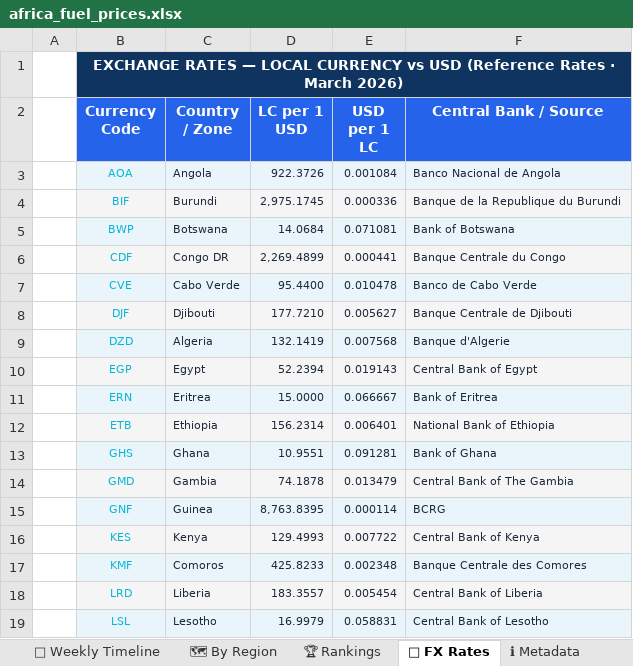
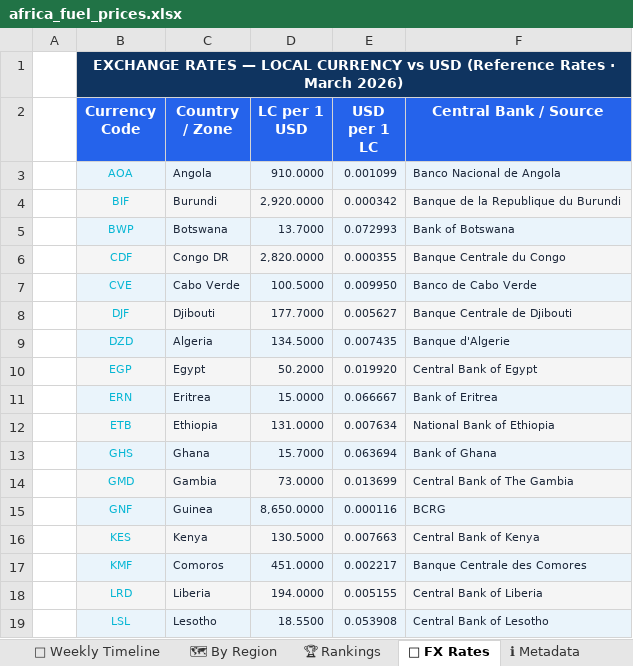
Before and after one commit to Data-Innovation-For-Africa/africa-fuel-tracker, an Excel workbook: docs/africa_fuel_prices.xlsx, sheet 💱 FX Rates, drawn as a sheet; only a part is shown; values as stored, in another font and other column widths than the file's, no borders; the diff covers the shown part only; the diff names each change by its address in the sheet, - before the commit and + after, or states it on an @@ line.

```diff
--- a/docs/africa_fuel_prices.xlsx (sheet 💱 FX Rates)
+++ b/docs/africa_fuel_prices.xlsx (sheet 💱 FX Rates)
-D3 (LC per 1 USD): 922.3726
+D3 (LC per 1 USD): 910.0000
-E3 (USD per 1 LC): 0.001084
+E3 (USD per 1 LC): 0.001099
-D4 (LC per 1 USD): 2,975.1745
+D4 (LC per 1 USD): 2,920.0000
-E4 (USD per 1 LC): 0.000336
+E4 (USD per 1 LC): 0.000342
-D5 (LC per 1 USD): 14.0684
+D5 (LC per 1 USD): 13.7000
-E5 (USD per 1 LC): 0.071081
+E5 (USD per 1 LC): 0.072993
-D6 (LC per 1 USD): 2,269.4899
+D6 (LC per 1 USD): 2,820.0000
-E6 (USD per 1 LC): 0.000441
+E6 (USD per 1 LC): 0.000355
-D7 (LC per 1 USD): 95.4400
+D7 (LC per 1 USD): 100.5000
-E7 (USD per 1 LC): 0.010478
+E7 (USD per 1 LC): 0.009950
-D8 (LC per 1 USD): 177.7210
+D8 (LC per 1 USD): 177.7000
-D9 (LC per 1 USD): 132.1419
+D9 (LC per 1 USD): 134.5000
-E9 (USD per 1 LC): 0.007568
+E9 (USD per 1 LC): 0.007435
-D10 (LC per 1 USD): 52.2394
+D10 (LC per 1 USD): 50.2000
-E10 (USD per 1 LC): 0.019143
+E10 (USD per 1 LC): 0.019920
-D12 (LC per 1 USD): 156.2314
+D12 (LC per 1 USD): 131.0000
-E12 (USD per 1 LC): 0.006401
+E12 (USD per 1 LC): 0.007634
-D13 (LC per 1 USD): 10.9551
+D13 (LC per 1 USD): 15.7000
-E13 (USD per 1 LC): 0.091281
+E13 (USD per 1 LC): 0.063694
-D14 (LC per 1 USD): 74.1878
+D14 (LC per 1 USD): 73.0000
-E14 (USD per 1 LC): 0.013479
+E14 (USD per 1 LC): 0.013699
-D15 (LC per 1 USD): 8,763.8395
+D15 (LC per 1 USD): 8,650.0000
-E15 (USD per 1 LC): 0.000114
+E15 (USD per 1 LC): 0.000116
-D16 (LC per 1 USD): 129.4993
+D16 (LC per 1 USD): 130.5000
-E16 (USD per 1 LC): 0.007722
+E16 (USD per 1 LC): 0.007663
-D17 (LC per 1 USD): 425.8233
+D17 (LC per 1 USD): 451.0000
-E17 (USD per 1 LC): 0.002348
+E17 (USD per 1 LC): 0.002217
-D18 (LC per 1 USD): 183.3557
+D18 (LC per 1 USD): 194.0000
-E18 (USD per 1 LC): 0.005454
+E18 (USD per 1 LC): 0.005155
-D19 (LC per 1 USD): 16.9979
+D19 (LC per 1 USD): 18.5500
-E19 (USD per 1 LC): 0.058831
+E19 (USD per 1 LC): 0.053908
```
Also changed, not shown: 50 edited cells elsewhere in this sheet, sheet 🗺 By Region, sheet 📁 Raw Data, sheet 📅 Weekly Timeline, sheet 📊 Dashboard, sheet 🏆 Rankings, sheet ℹ Metadata, charts or pictures, 6 other files.
